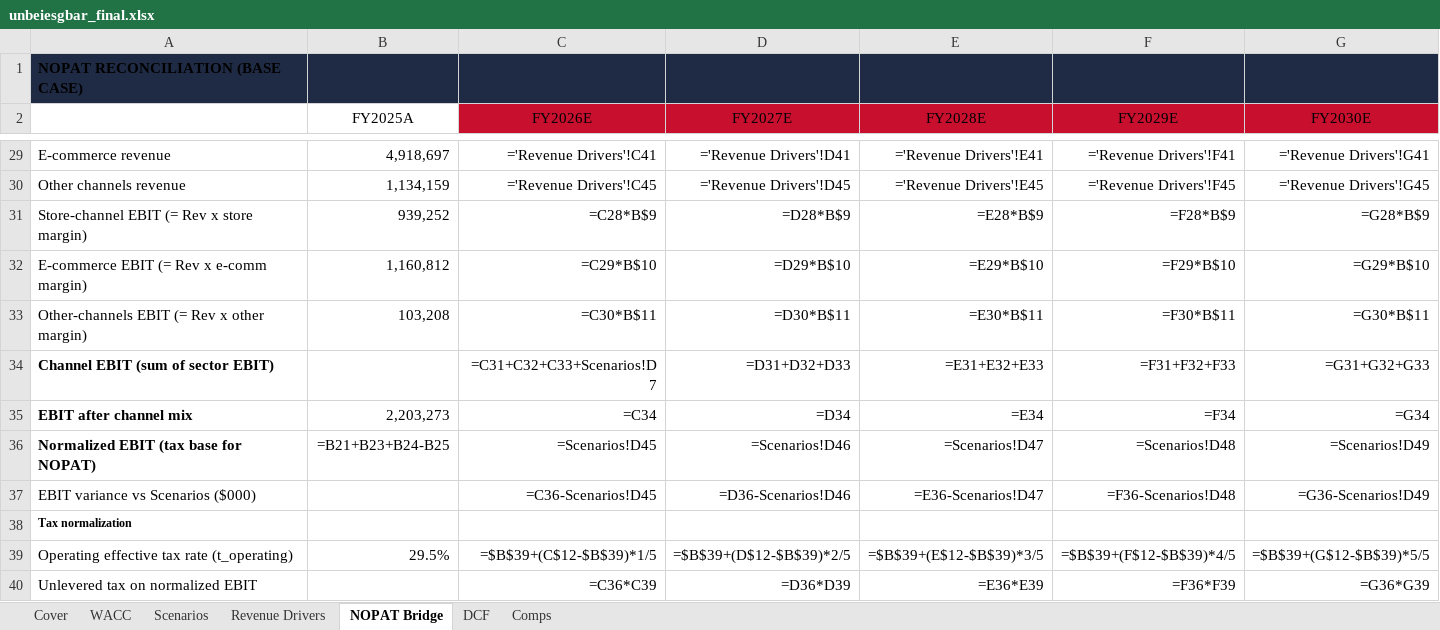
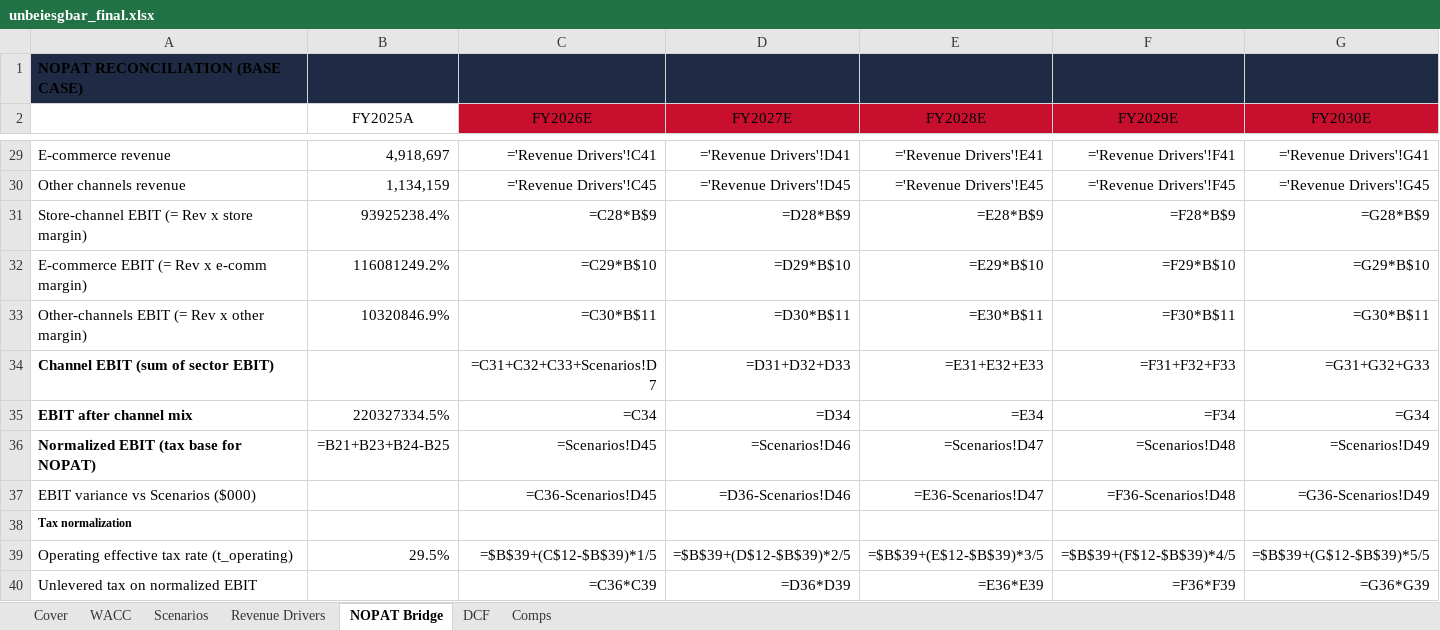
Before and after one commit to vengeanceaiUSC/RM, an Excel workbook: LULU/unbeiesgbar_final.xlsx, sheet NOPAT Bridge, drawn as a sheet; only a part is shown, gaps mark what is left out; values as stored, in another font and other column widths than the file's, no borders; formulas without a stored value are shown as written; the diff names each change by its address in the sheet, - before the commit and + after, or states it on an @@ line.

```diff
--- a/LULU/unbeiesgbar_final.xlsx (sheet NOPAT Bridge)
+++ b/LULU/unbeiesgbar_final.xlsx (sheet NOPAT Bridge)
-B31 (FY2025A): 939,252
+B31 (FY2025A): 93925238.4%
-B32 (FY2025A): 1,160,812
+B32 (FY2025A): 116081249.2%
-B33 (FY2025A): 103,208
+B33 (FY2025A): 10320846.9%
-B35 (FY2025A): 2,203,273
+B35 (FY2025A): 220327334.5%
```
Also changed, not shown: sheet Revenue Drivers, sheet DCF, sheet Scenarios, sheet Comps, sheet WACC, 4 other files.
